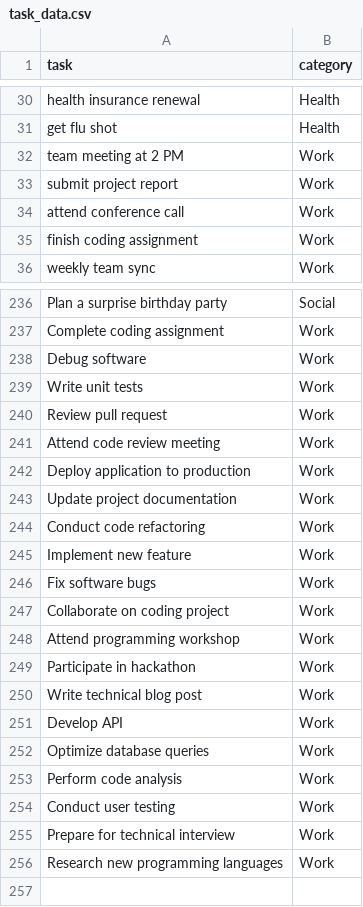
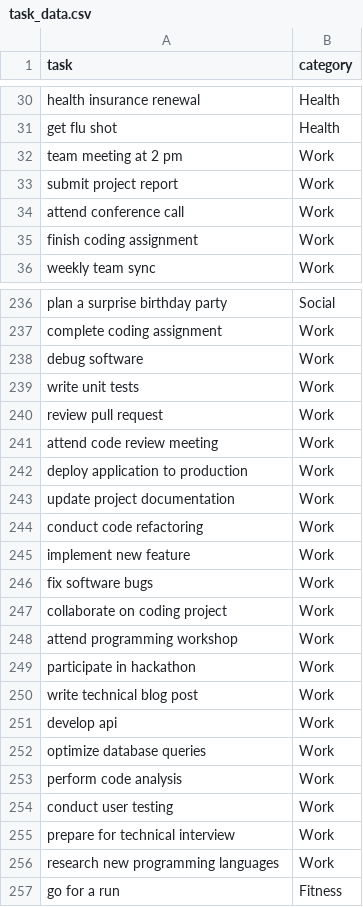
Before and after one commit to Cbuen/JobTrain-Task_Management_System, a CSV file: task_data.csv, drawn as a sheet; only a part is shown, gaps mark what is left out; the diff covers the shown part only; the diff names each change by its address in the sheet, - before the commit and + after, or states it on an @@ line.

```diff
--- a/task_data.csv
+++ b/task_data.csv
-A32 (task): team meeting at 2 PM
+A32 (task): team meeting at 2 pm
-A236 (task): Plan a surprise birthday party
+A236 (task): plan a surprise birthday party
-A237 (task): Complete coding assignment
+A237 (task): complete coding assignment
-A238 (task): Debug software
+A238 (task): debug software
-A239 (task): Write unit tests
+A239 (task): write unit tests
-A240 (task): Review pull request
+A240 (task): review pull request
-A241 (task): Attend code review meeting
+A241 (task): attend code review meeting
-A242 (task): Deploy application to production
+A242 (task): deploy application to production
-A243 (task): Update project documentation
+A243 (task): update project documentation
-A244 (task): Conduct code refactoring
+A244 (task): conduct code refactoring
-A245 (task): Implement new feature
+A245 (task): implement new feature
-A246 (task): Fix software bugs
+A246 (task): fix software bugs
-A247 (task): Collaborate on coding project
+A247 (task): collaborate on coding project
-A248 (task): Attend programming workshop
+A248 (task): attend programming workshop
-A249 (task): Participate in hackathon
+A249 (task): participate in hackathon
-A250 (task): Write technical blog post
+A250 (task): write technical blog post
-A251 (task): Develop API
+A251 (task): develop api
-A252 (task): Optimize database queries
+A252 (task): optimize database queries
-A253 (task): Perform code analysis
+A253 (task): perform code analysis
-A254 (task): Conduct user testing
+A254 (task): conduct user testing
-A255 (task): Prepare for technical interview
+A255 (task): prepare for technical interview
-A256 (task): Research new programming languages
+A256 (task): research new programming languages
+row 257: go for a run | Fitness
```
Also changed, not shown: 55 edited cells elsewhere in this file, 1 other file.
